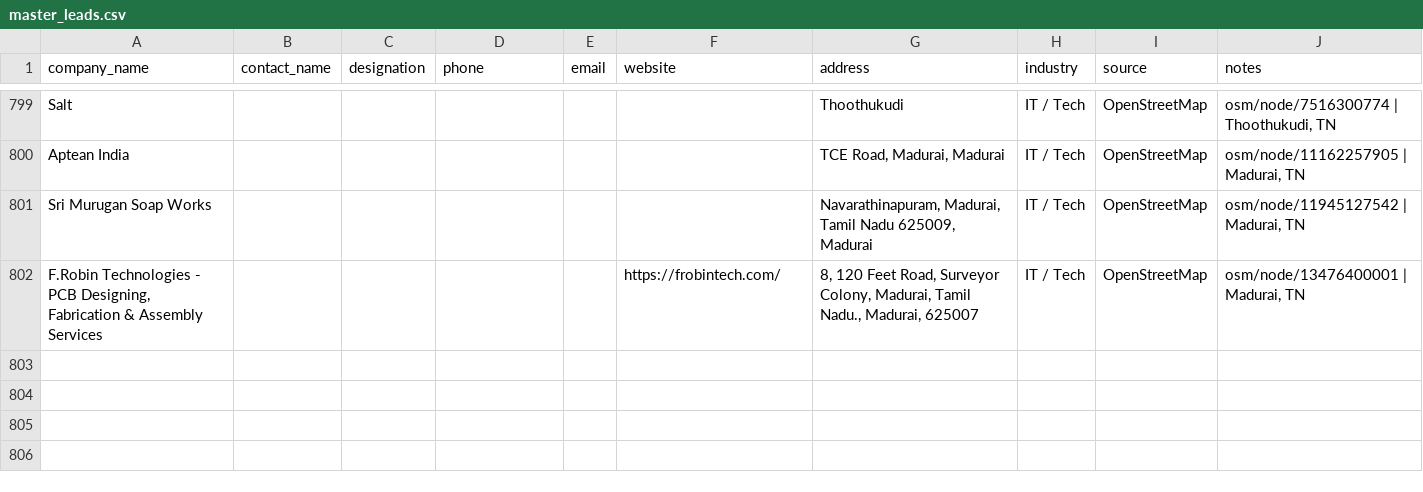
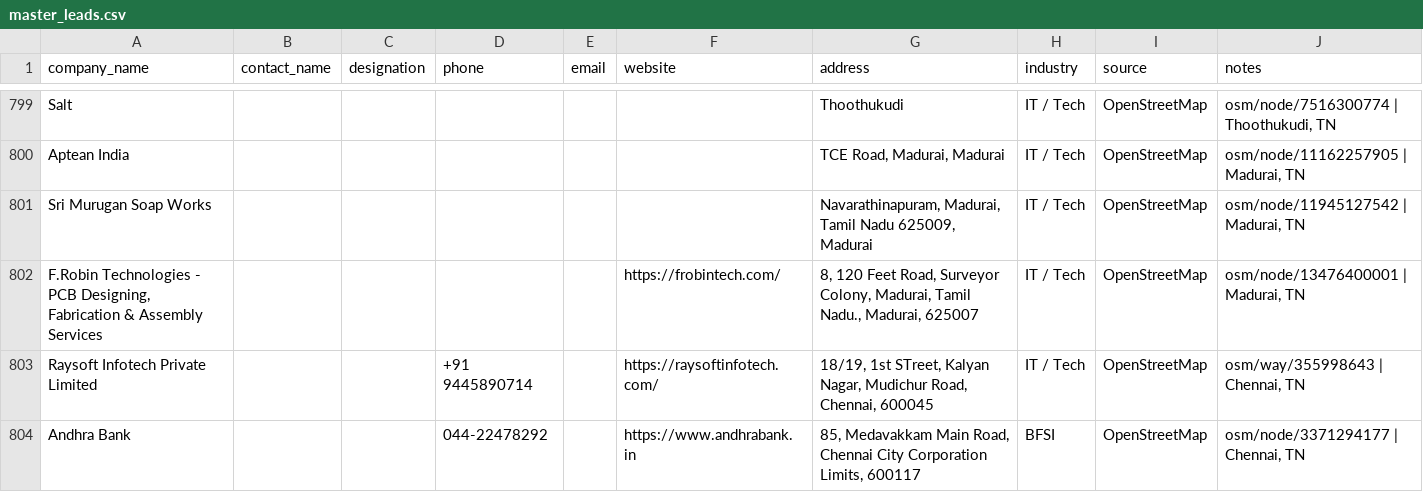
Before and after one commit to Sivanandh15/tn-leads-scraper, a CSV file: leads/master_leads.csv, drawn as a sheet; only a part is shown, gaps mark what is left out; the diff names each change by its address in the sheet, - before the commit and + after, or states it on an @@ line.

```diff
--- a/leads/master_leads.csv
+++ b/leads/master_leads.csv
+row 803: Raysoft Infotech Private Limited |  |  | +91 9445890714 |  | https://raysoftinfotech.com/ | 18/19, 1st STreet, Kalyan Nagar, Mudichur Road, Chennai, 600045 | IT / Tech | OpenStreetMap | osm/way/355998643 | Chennai, TN
+row 804: Andhra Bank |  |  | 044-22478292 |  | https://www.andhrabank.in | 85, Medavakkam Main Road, Chennai City Corporation Limits, 600117 | BFSI | OpenStreetMap | osm/node/3371294177 | Chennai, TN
```
Also changed, not shown: 1 other file.
